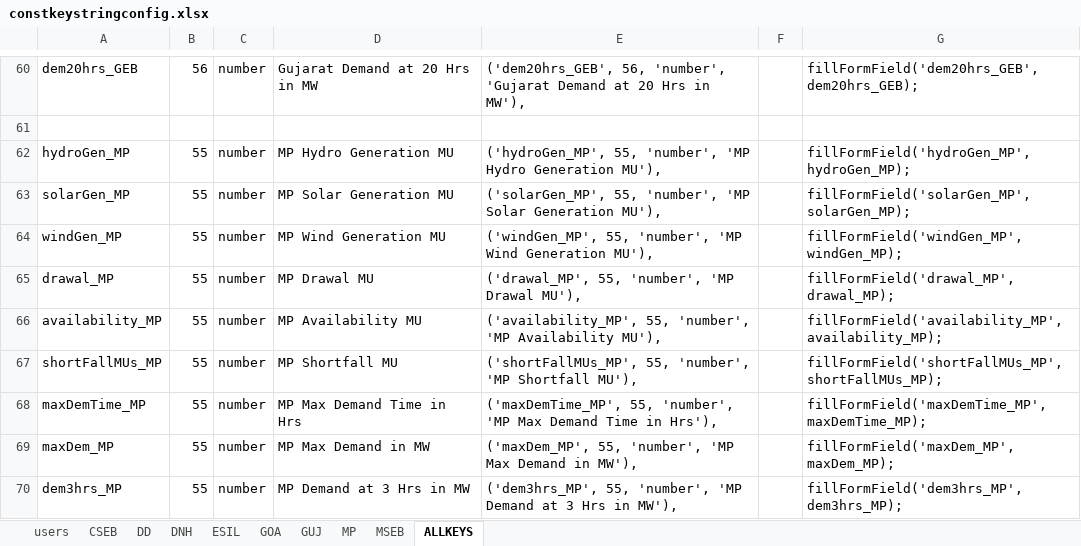
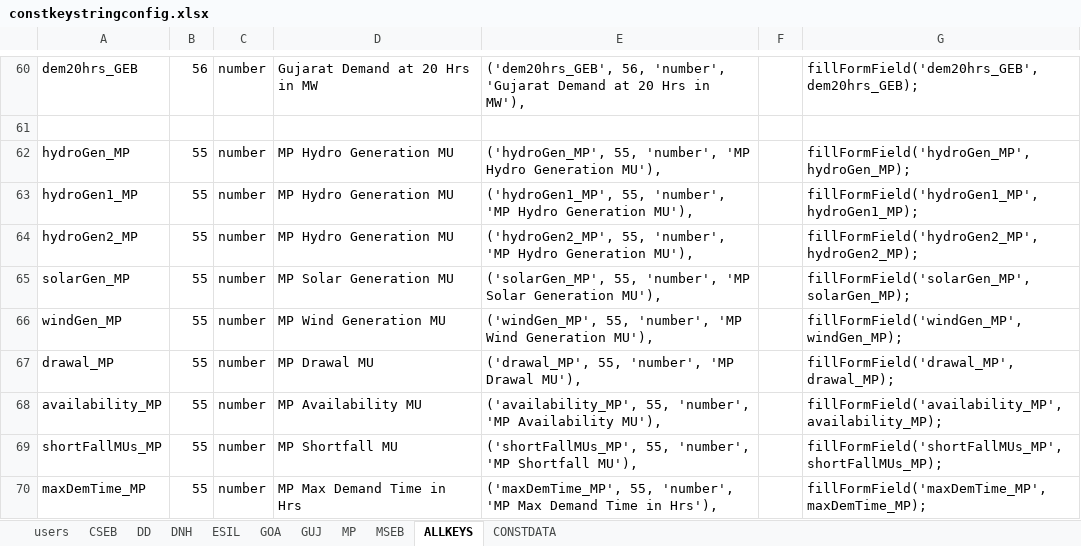
Before and after one commit to POSOCO/data-portal, an Excel workbook: constkeystringconfig.xlsx, sheet ALLKEYS, drawn as a sheet; only a part is shown, gaps mark what is left out; the shorter side is filled out with more unchanged rows; values as stored, in another font and other column widths than the file's, no borders; the diff names each change by its address in the sheet, - before the commit and + after, or states it on an @@ line.

```diff
--- a/constkeystringconfig.xlsx (sheet ALLKEYS)
+++ b/constkeystringconfig.xlsx (sheet ALLKEYS)
+sheet tab: CONSTDATA
+row 63: hydroGen1_MP | 55 | number | MP Hydro Generation MU | ('hydroGen1_MP', 55, 'number', 'MP Hydro Generation MU'), |  | fillFormField('hydroGen1_MP', hydroGen1_MP);
+row 64: hydroGen2_MP | 55 | number | MP Hydro Generation MU | ('hydroGen2_MP', 55, 'number', 'MP Hydro Generation MU'), |  | fillFormField('hydroGen2_MP', hydroGen2_MP);
```
Also changed, not shown: 5 other files.
